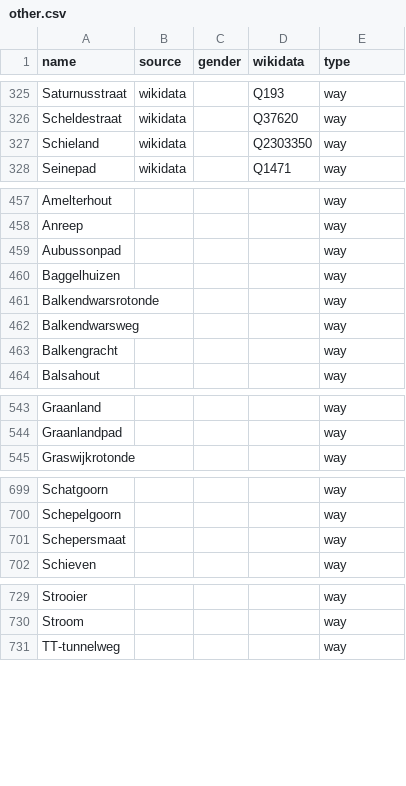
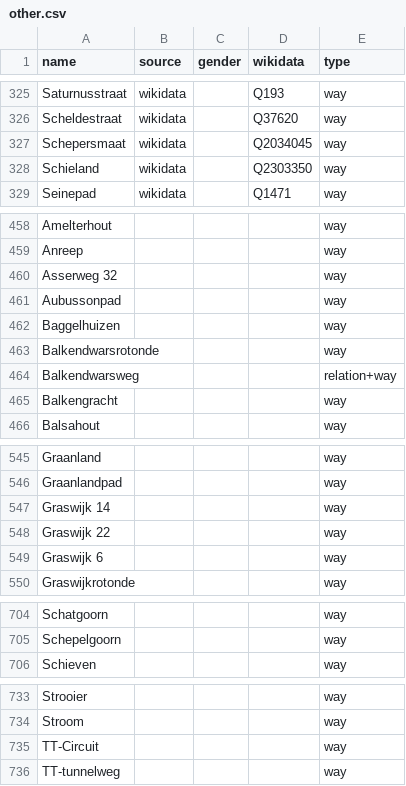
Before and after one commit to EqualStreetNames/equalstreetnames-assen, a CSV file: data/other.csv, drawn as a sheet; only a part is shown, gaps mark what is left out; the diff covers the shown part only.

```diff
--- a/data/other.csv
+++ b/data/other.csv
@@ -326,2 +326,3 @@ Saturnusstraat,wikidata,,Q193,way
 Scheldestraat,wikidata,,Q37620,way
+Schepersmaat,wikidata,,Q2034045,way
 Schieland,wikidata,,Q2303350,way
@@ -458,2 +459,3 @@ Amelterhout,,,,way
 Anreep,,,,way
+"Asserweg 32",,,,way
 Aubussonpad,,,,way
@@ -461,3 +463,3 @@ Baggelhuizen,,,,way
 Balkendwarsrotonde,,,,way
-Balkendwarsweg,,,,way
+Balkendwarsweg,,,,relation+way
 Balkengracht,,,,way
@@ -544,2 +546,5 @@ Graanland,,,,way
 Graanlandpad,,,,way
+"Graswijk 14",,,,way
+"Graswijk 22",,,,way
+"Graswijk 6",,,,way
 Graswijkrotonde,,,,way
@@ -700,3 +705,2 @@ Schatgoorn,,,,way
 Schepelgoorn,,,,way
-Schepersmaat,,,,way
 Schieven,,,,way
@@ -730,2 +734,3 @@ Strooier,,,,way
 Stroom,,,,way
+TT-Circuit,,,,way
 TT-tunnelweg,,,,way
```
Also changed, not shown: 3 added rows and 2 edited cells elsewhere in this file, data/gender.csv, 3 other files.
